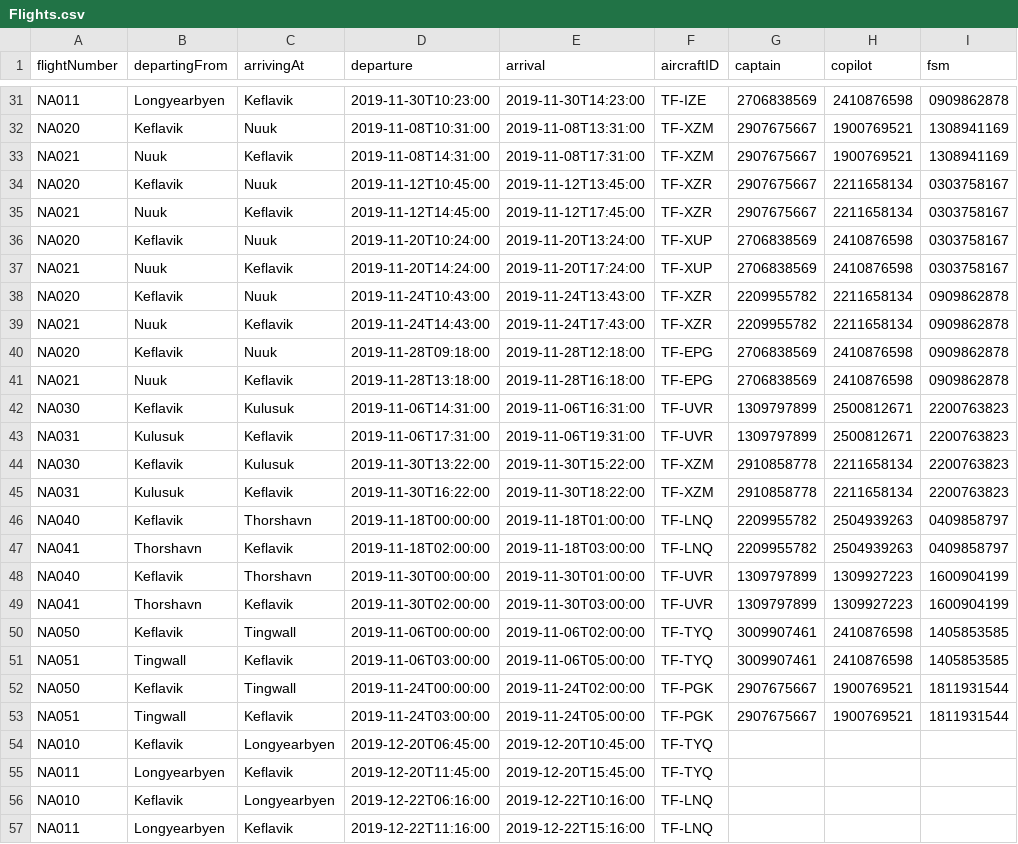
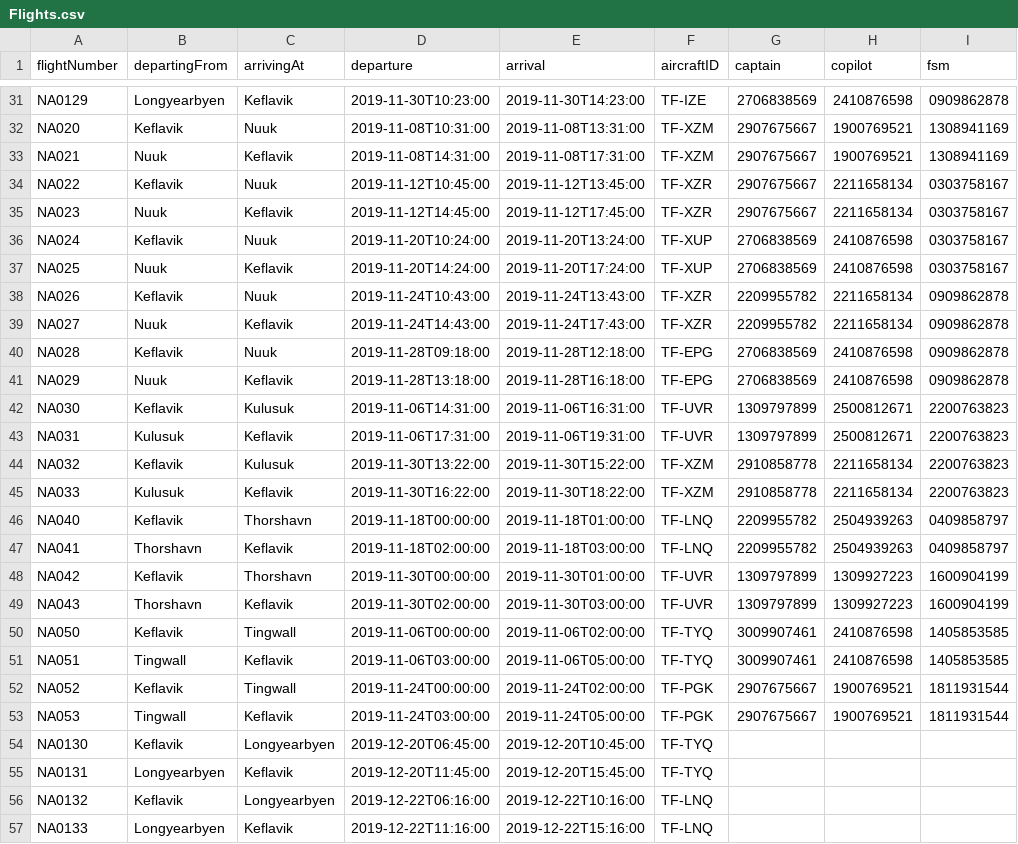
Before and after one commit to harpasteingrims/Dagbok, a CSV file: csv_files/Flights.csv, drawn as a sheet; only a part is shown, gaps mark what is left out; the diff covers the shown part only; the diff names each change by its address in the sheet, - before the commit and + after, or states it on an @@ line.

Commit message:
lagfærði flightnumber"blablabla einkvæmt flugnumer blablabla"

```diff
--- a/csv_files/Flights.csv
+++ b/csv_files/Flights.csv
-A31 (flightNumber): NA011
+A31 (flightNumber): NA0129
-A34 (flightNumber): NA020
+A34 (flightNumber): NA022
-A35 (flightNumber): NA021
+A35 (flightNumber): NA023
-A36 (flightNumber): NA020
+A36 (flightNumber): NA024
-A37 (flightNumber): NA021
+A37 (flightNumber): NA025
-A38 (flightNumber): NA020
+A38 (flightNumber): NA026
-A39 (flightNumber): NA021
+A39 (flightNumber): NA027
-A40 (flightNumber): NA020
+A40 (flightNumber): NA028
-A41 (flightNumber): NA021
+A41 (flightNumber): NA029
-A44 (flightNumber): NA030
+A44 (flightNumber): NA032
-A45 (flightNumber): NA031
+A45 (flightNumber): NA033
-A48 (flightNumber): NA040
+A48 (flightNumber): NA042
-A49 (flightNumber): NA041
+A49 (flightNumber): NA043
-A52 (flightNumber): NA050
+A52 (flightNumber): NA052
-A53 (flightNumber): NA051
+A53 (flightNumber): NA053
-A54 (flightNumber): NA010
+A54 (flightNumber): NA0130
-A55 (flightNumber): NA011
+A55 (flightNumber): NA0131
-A56 (flightNumber): NA010
+A56 (flightNumber): NA0132
-A57 (flightNumber): NA011
+A57 (flightNumber): NA0133
```
Also changed, not shown: 35 edited cells elsewhere in this file, 1 other file.
